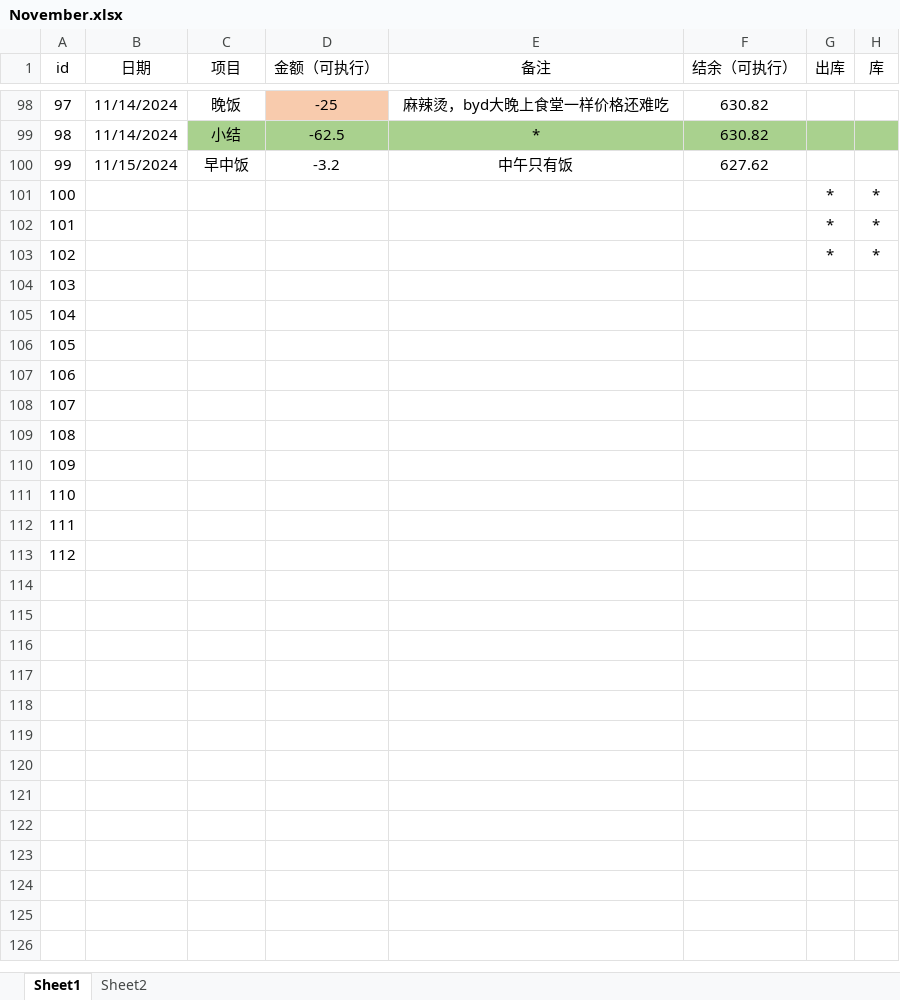
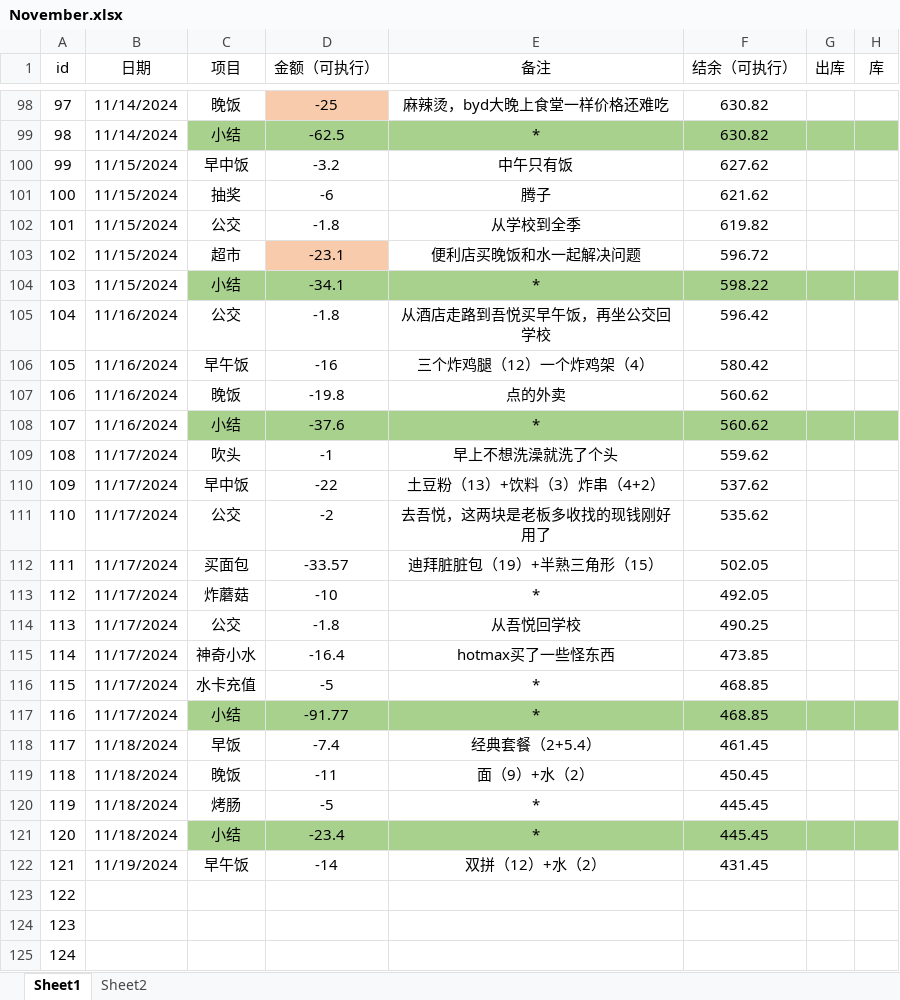
Before and after one commit to laoxie72/pymyexpense, an Excel workbook: November.xlsx, sheet Sheet1, drawn as a sheet; only a part is shown, gaps mark what is left out; the shorter side is filled out with more unchanged rows; values as stored, in another font and other column widths than the file's, no borders; removed rows and columns are numbered as before the commit, all else as after; the diff covers the shown part only; the diff names each change by its address in the sheet, - before the commit and + after, or states it on an @@ line.

```diff
--- a/November.xlsx (sheet Sheet1)
+++ b/November.xlsx (sheet Sheet1)
-row 101: 100 |  |  |  |  |  | * | *
-row 102: 101 |  |  |  |  |  | * | *
-row 103: 102 |  |  |  |  |  | * | *
+row 101: 100 | 11/15/2024 | 抽奖 | -6 | 腾子 | 621.62
+row 102: 101 | 11/15/2024 | 公交 | -1.8 | 从学校到全季 | 619.82
+row 103: 102 | 11/15/2024 | 超市 | -23.1 | 便利店买晚饭和水一起解决问题 | 596.72
+row 104: 103 | 11/15/2024 | 小结 | -34.1 | * | 598.22
+row 105: 104 | 11/16/2024 | 公交 | -1.8 | 从酒店走路到吾悦买早午饭，再坐公交回学校 | 596.42
+row 106: 105 | 11/16/2024 | 早午饭 | -16 | 三个炸鸡腿（12）一个炸鸡架（4） | 580.42
+row 107: 106 | 11/16/2024 | 晚饭 | -19.8 | 点的外卖 | 560.62
+row 108: 107 | 11/16/2024 | 小结 | -37.6 | * | 560.62
+row 109: 108 | 11/17/2024 | 吹头 | -1 | 早上不想洗澡就洗了个头 | 559.62
+row 110: 109 | 11/17/2024 | 早中饭 | -22 | 土豆粉（13）+饮料（3）炸串（4+2） | 537.62
+row 111: 110 | 11/17/2024 | 公交 | -2 | 去吾悦，这两块是老板多收找的现钱刚好用了 | 535.62
+row 112: 111 | 11/17/2024 | 买面包 | -33.57 | 迪拜脏脏包（19）+半熟三角形（15） | 502.05
+row 113: 112 | 11/17/2024 | 炸蘑菇 | -10 | * | 492.05
+row 114: 113 | 11/17/2024 | 公交 | -1.8 | 从吾悦回学校 | 490.25
+row 115: 114 | 11/17/2024 | 神奇小水 | -16.4 | hotmax买了一些怪东西 | 473.85
+row 116: 115 | 11/17/2024 | 水卡充值 | -5 | * | 468.85
+row 117: 116 | 11/17/2024 | 小结 | -91.77 | * | 468.85
+row 118: 117 | 11/18/2024 | 早饭 | -7.4 | 经典套餐（2+5.4） | 461.45
+row 119: 118 | 11/18/2024 | 晚饭 | -11 | 面（9）+水（2） | 450.45
+row 120: 119 | 11/18/2024 | 烤肠 | -5 | * | 445.45
+row 121: 120 | 11/18/2024 | 小结 | -23.4 | * | 445.45
+row 122: 121 | 11/19/2024 | 早午饭 | -14 | 双拼（12）+水（2） | 431.45
@@ column A (id) renumbered between rows 123 and 132 @@
```
Also changed, not shown: 20 added rows elsewhere in this sheet, 2 other files.
